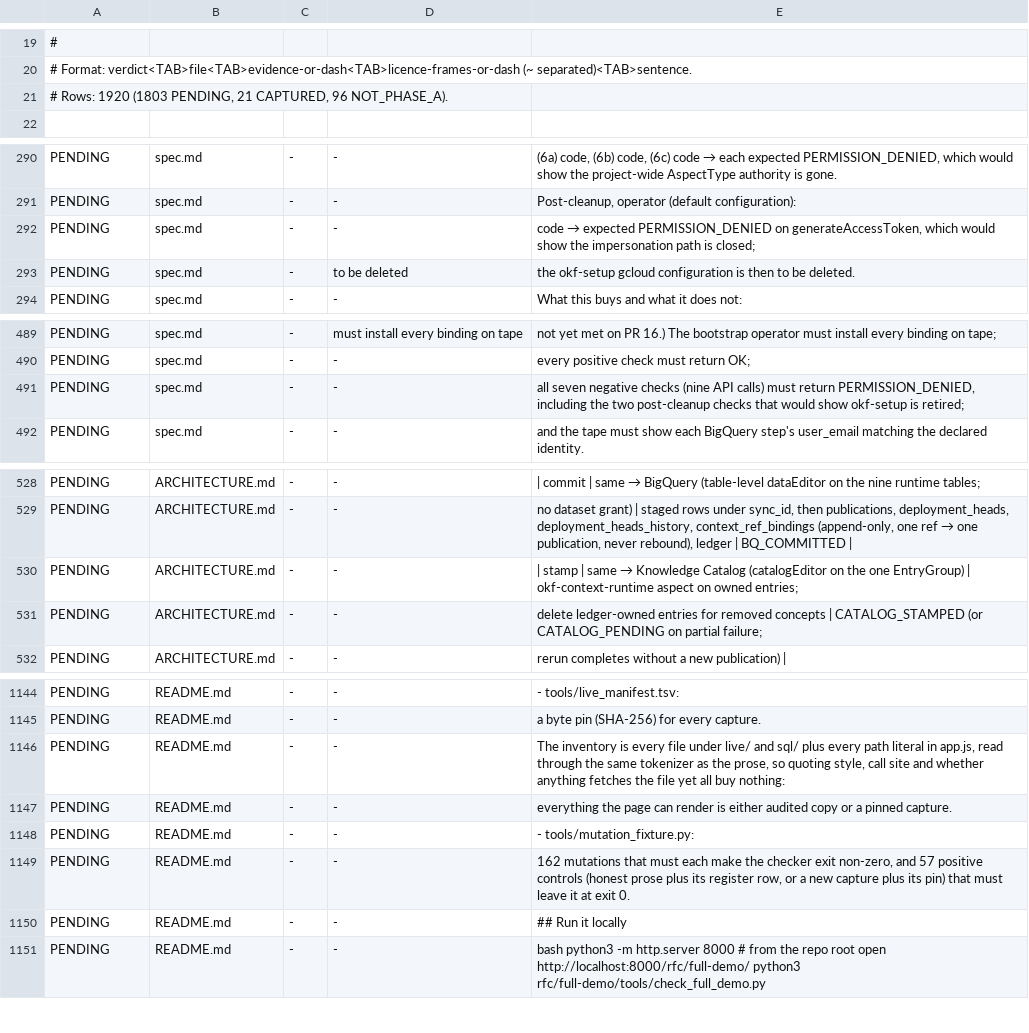
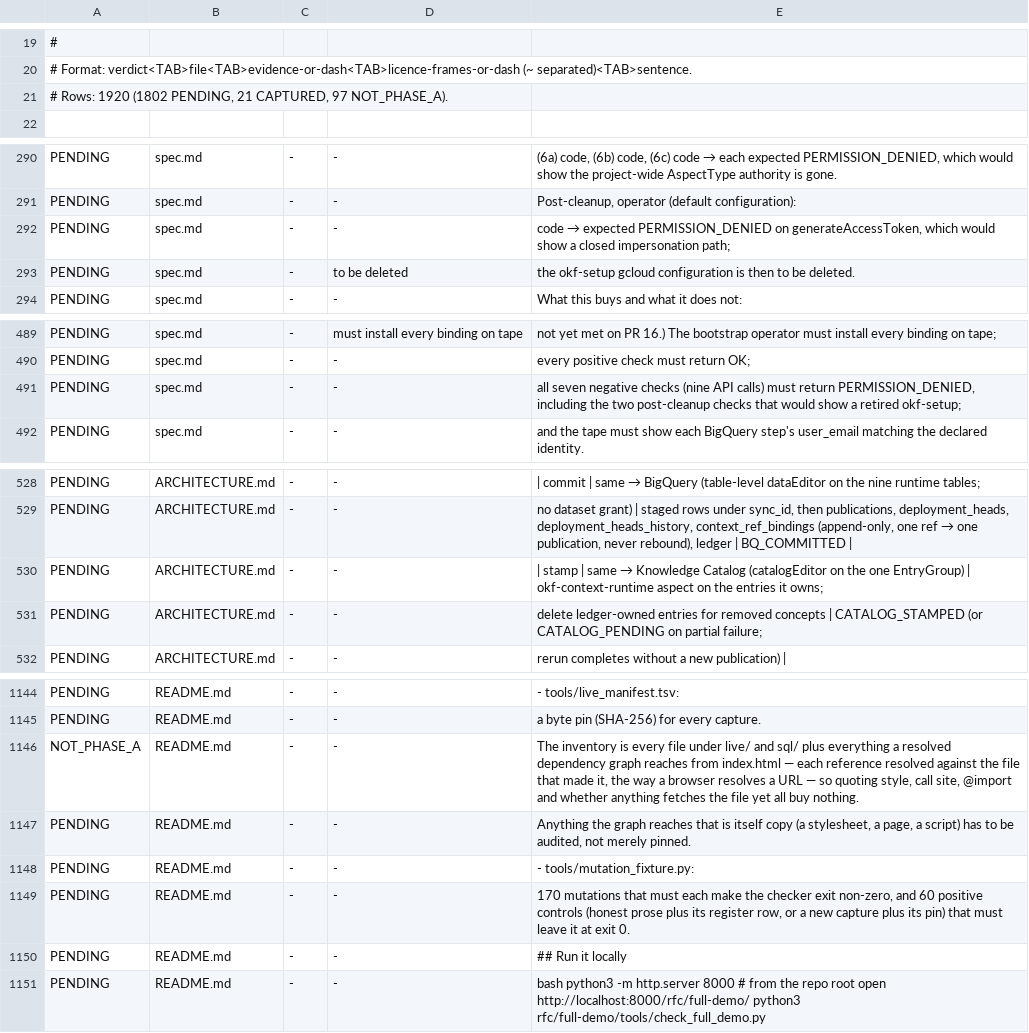
Before and after one commit to caohy1988/caohy1988.github.io, a TSV file: rfc/full-demo/tools/audited_claims.tsv, drawn as a sheet; only a part is shown, gaps mark what is left out.

```diff
--- a/rfc/full-demo/tools/audited_claims.tsv
+++ b/rfc/full-demo/tools/audited_claims.tsv
@@ -20,3 +20,3 @@
 # Format: verdict<TAB>file<TAB>evidence-or-dash<TAB>licence-frames-or-dash (~ separated)<TAB>sentence.
-# Rows: 1920 (1803 PENDING, 21 CAPTURED, 96 NOT_PHASE_A).
+# Rows: 1920 (1802 PENDING, 21 CAPTURED, 97 NOT_PHASE_A).
 
@@ -291,3 +291,3 @@ PENDING	spec.md	-	-	(6a) code, (6b) code, (6c) code → each expected PERMISSION
 PENDING	spec.md	-	-	Post-cleanup, operator (default configuration):
-PENDING	spec.md	-	-	code → expected PERMISSION_DENIED on generateAccessToken, which would show the impersonation path is closed;
+PENDING	spec.md	-	-	code → expected PERMISSION_DENIED on generateAccessToken, which would show a closed impersonation path;
 PENDING	spec.md	-	to be deleted	the okf-setup gcloud configuration is then to be deleted.
@@ -493,3 +493,3 @@ PENDING	spec.md	-	must install every binding on tape	not yet met on PR 16.) The
 PENDING	spec.md	-	-	every positive check must return OK;
-PENDING	spec.md	-	-	all seven negative checks (nine API calls) must return PERMISSION_DENIED, including the two post-cleanup checks that would show okf-setup is retired;
+PENDING	spec.md	-	-	all seven negative checks (nine API calls) must return PERMISSION_DENIED, including the two post-cleanup checks that would show a retired okf-setup;
 PENDING	spec.md	-	-	and the tape must show each BigQuery step's user_email matching the declared identity.
@@ -532,3 +532,3 @@ PENDING	ARCHITECTURE.md	-	-	| commit | same → BigQuery (table-level dataEditor
 PENDING	ARCHITECTURE.md	-	-	no dataset grant) | staged rows under sync_id, then publications, deployment_heads, deployment_heads_history, context_ref_bindings (append-only, one ref → one publication, never rebound), ledger | BQ_COMMITTED |
-PENDING	ARCHITECTURE.md	-	-	| stamp | same → Knowledge Catalog (catalogEditor on the one EntryGroup) | okf-context-runtime aspect on owned entries;
+PENDING	ARCHITECTURE.md	-	-	| stamp | same → Knowledge Catalog (catalogEditor on the one EntryGroup) | okf-context-runtime aspect on the entries it owns;
 PENDING	ARCHITECTURE.md	-	-	delete ledger-owned entries for removed concepts | CATALOG_STAMPED (or CATALOG_PENDING on partial failure;
@@ -1158,6 +1158,6 @@ PENDING	README.md	-	-	- tools/live_manifest.tsv:
 PENDING	README.md	-	-	a byte pin (SHA-256) for every capture.
-PENDING	README.md	-	-	The inventory is every file under live/ and sql/ plus every path literal in app.js, read through the same tokenizer as the prose, so quoting style, call site and whether anything fetches the file yet all buy nothing:
-PENDING	README.md	-	-	everything the page can render is either audited copy or a pinned capture.
+NOT_PHASE_A	README.md	-	-	The inventory is every file under live/ and sql/ plus everything a resolved dependency graph reaches from index.html — each reference resolved against the file that made it, the way a browser resolves a URL — so quoting style, call site, @import and whether anything fetches the file yet all buy nothing.
+PENDING	README.md	-	-	Anything the graph reaches that is itself copy (a stylesheet, a page, a script) has to be audited, not merely pinned.
 PENDING	README.md	-	-	- tools/mutation_fixture.py:
-PENDING	README.md	-	-	162 mutations that must each make the checker exit non-zero, and 57 positive controls (honest prose plus its register row, or a new capture plus its pin) that must leave it at exit 0.
+PENDING	README.md	-	-	170 mutations that must each make the checker exit non-zero, and 60 positive controls (honest prose plus its register row, or a new capture plus its pin) that must leave it at exit 0.
 PENDING	README.md	-	-	## Run it locally
```
Also changed, not shown: rfc/full-demo/tools/live_manifest.tsv, 5 other files.
